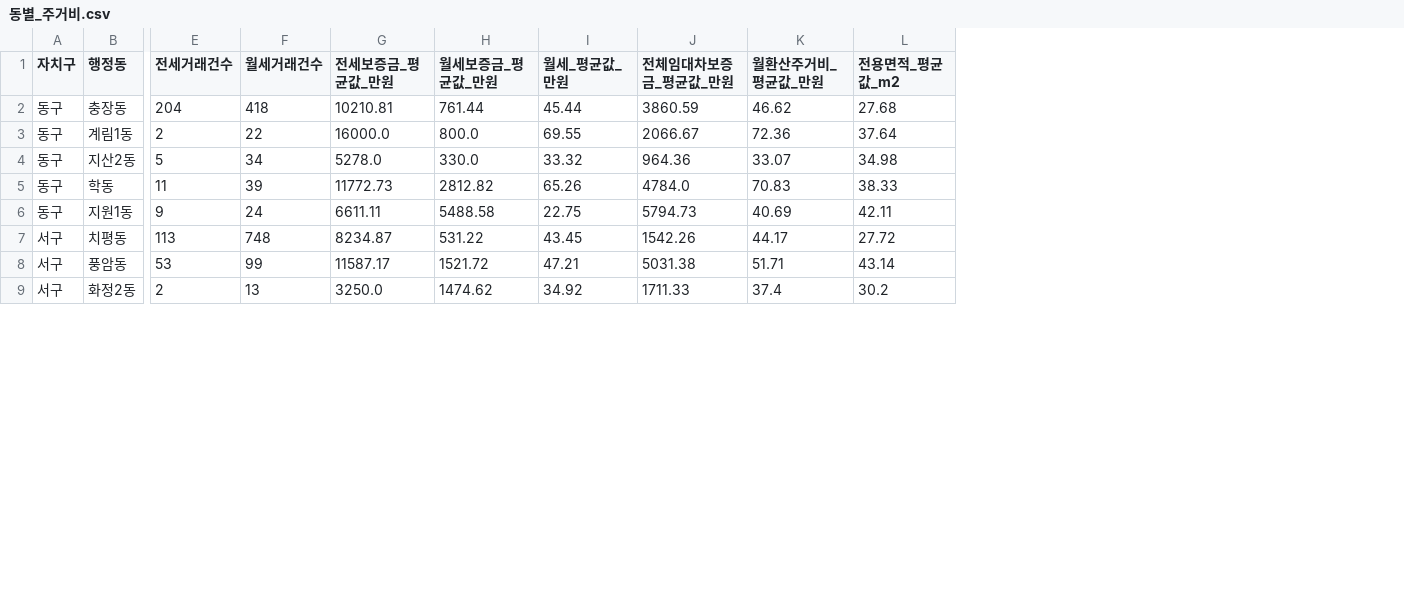
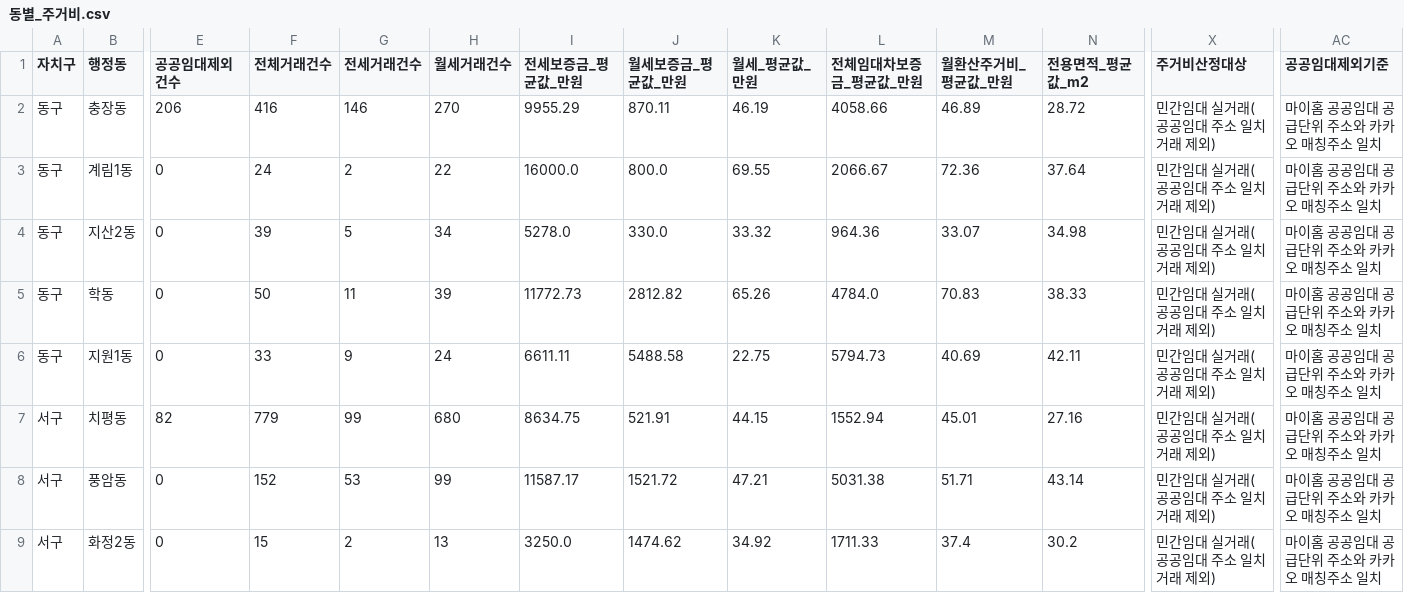
Before and after one commit to 2026-08-26/team_winter, a CSV file: data/processed/동별_주거비.csv, drawn as a sheet; only a part is shown, gaps mark what is left out; addresses are those after the commit; the diff covers the shown part only; the diff names each change by its address in the sheet, - before the commit and + after, or states it on an @@ line.

```diff
--- a/data/processed/동별_주거비.csv
+++ b/data/processed/동별_주거비.csv
+column E (공공임대제외건수), rows 2-9: 206 | 0 | 0 | 0 | 0 | 82 | 0 | 0
+column F (전체거래건수), rows 2-9: 416 | 24 | 39 | 50 | 33 | 779 | 152 | 15
+column X (주거비산정대상), rows 2-9: all 민간임대 실거래(공공임대 주소 일치 거래 제외)
+column AC (공공임대제외기준), rows 2-9: all 마이홈 공공임대 공급단위 주소와 카카오 매칭주소 일치
-G2 (전세거래건수): 204
+G2 (전세거래건수): 146
-H2 (월세거래건수): 418
+H2 (월세거래건수): 270
-I2 (전세보증금_평균값_만원): 10210.81
+I2 (전세보증금_평균값_만원): 9955.29
-J2 (월세보증금_평균값_만원): 761.44
+J2 (월세보증금_평균값_만원): 870.11
-K2 (월세_평균값_만원): 45.44
+K2 (월세_평균값_만원): 46.19
-L2 (전체임대차보증금_평균값_만원): 3860.59
+L2 (전체임대차보증금_평균값_만원): 4058.66
-M2 (월환산주거비_평균값_만원): 46.62
+M2 (월환산주거비_평균값_만원): 46.89
-N2 (전용면적_평균값_m2): 27.68
+N2 (전용면적_평균값_m2): 28.72
-G7 (전세거래건수): 113
+G7 (전세거래건수): 99
-H7 (월세거래건수): 748
+H7 (월세거래건수): 680
-I7 (전세보증금_평균값_만원): 8234.87
+I7 (전세보증금_평균값_만원): 8634.75
-J7 (월세보증금_평균값_만원): 531.22
+J7 (월세보증금_평균값_만원): 521.91
-K7 (월세_평균값_만원): 43.45
+K7 (월세_평균값_만원): 44.15
-L7 (전체임대차보증금_평균값_만원): 1542.26
+L7 (전체임대차보증금_평균값_만원): 1552.94
-M7 (월환산주거비_평균값_만원): 44.17
+M7 (월환산주거비_평균값_만원): 45.01
-N7 (전용면적_평균값_m2): 27.72
+N7 (전용면적_평균값_m2): 27.16
```
Also changed, not shown: 145 edited cells elsewhere in this file, data/processed/25개동_통합분석_주거재계산.csv, data/processed/청년주거환경_정책검토지역.csv, 21 other files.
